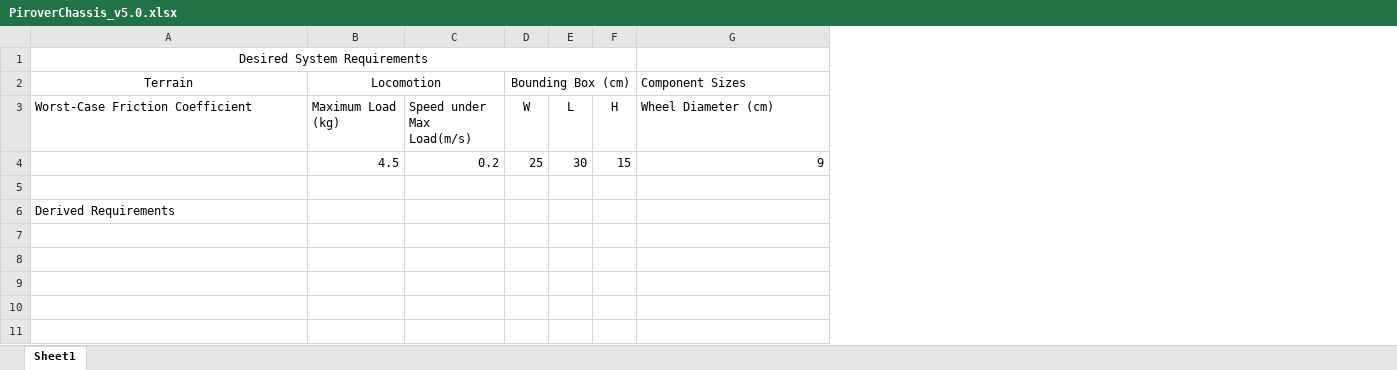
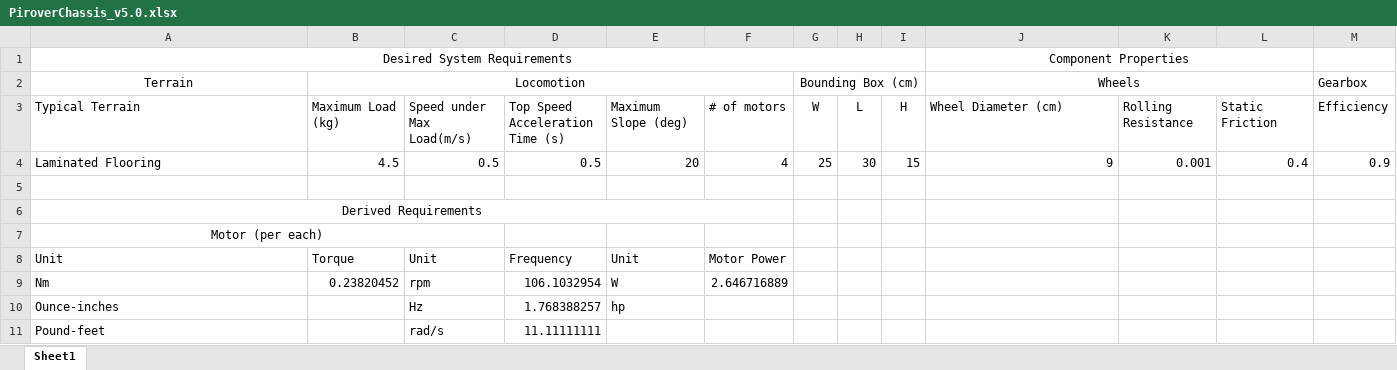
Before and after one commit to MtgSaber/Pirover, an Excel workbook: PiroverChassis_v5.0.xlsx, sheet Sheet1, drawn as a sheet; values as stored, in another font and other column widths than the file's, no borders; addresses are those after the commit; the diff names each change by its address in the sheet, - before the commit and + after, or states it on an @@ line.

Commit message:
More locomotion calculations
Finally got the correct formulas for torque and applied them. Time to start looking around for motors and gearboxes.

```diff
--- a/PiroverChassis_v5.0.xlsx (sheet Sheet1)
+++ b/PiroverChassis_v5.0.xlsx (sheet Sheet1)
+column D, rows 3-4: Top Speed Acceleration Time (s) | 0.5
+column E, rows 3-4: Maximum Slope (deg) | 20
+column F, rows 3-4: # of motors | 4
+column K, rows 3-4: Rolling Resistance | 0.001
+column L, rows 3-4: Static Friction | 0.4
+column M, rows 2-4: Gearbox | Efficiency | 0.9
-J1: (empty)
+J1: Component Properties
+J1:L1 merged
-J2: Component Sizes
+J2: Wheels
-J2 alignment: left
+J2 alignment: center
+J2:L2 merged
-A3: Worst-Case Friction Coefficient
+A3: Typical Terrain
-A4: (empty)
+A4: Laminated Flooring
-C4: 0.2
+C4: 0.5
-A6 alignment: left
+A6 alignment: center
+A6:F6 merged
+row 7: Motor (per each)
+row 8: Unit | Torque | Unit | Frequency | Unit | Motor Power
+row 9: Nm | 0.23820452 | rpm | 106.1032954 | W | 2.646716889
+row 10: Ounce-inches |  | Hz | 1.768388257 | hp
+row 11: Pound-feet |  | rad/s | 11.11111111
```
Also changed, not shown: 2 other files.
